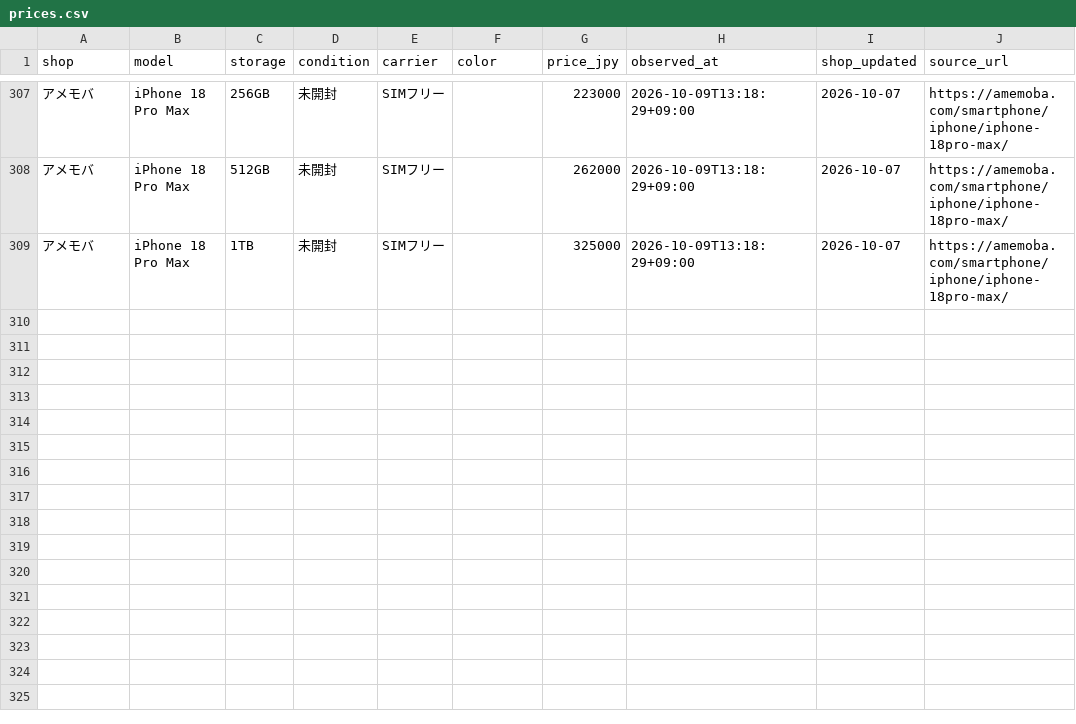
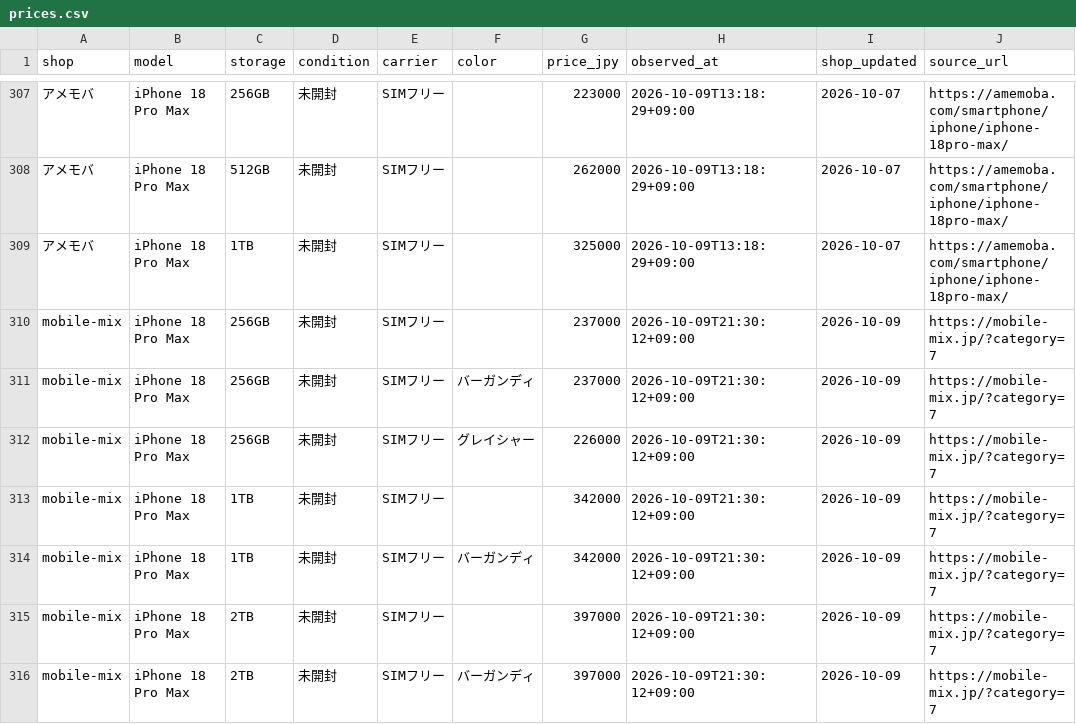
Before and after one commit to iPliny/ptt-iphone-tracker, a CSV file: data/jp/prices.csv, drawn as a sheet; only a part is shown, gaps mark what is left out; the diff names each change by its address in the sheet, - before the commit and + after, or states it on an @@ line.

```diff
--- a/data/jp/prices.csv
+++ b/data/jp/prices.csv
+row 310: mobile-mix | iPhone 18 Pro Max | 256GB | 未開封 | SIMフリー |  | 237000 | 2026-10-09T21:30:12+09:00 | 2026-10-09 | https://mobile-mix.jp/?category=7
+row 311: mobile-mix | iPhone 18 Pro Max | 256GB | 未開封 | SIMフリー | バーガンディ | 237000 | 2026-10-09T21:30:12+09:00 | 2026-10-09 | https://mobile-mix.jp/?category=7
+row 312: mobile-mix | iPhone 18 Pro Max | 256GB | 未開封 | SIMフリー | グレイシャー | 226000 | 2026-10-09T21:30:12+09:00 | 2026-10-09 | https://mobile-mix.jp/?category=7
+row 313: mobile-mix | iPhone 18 Pro Max | 1TB | 未開封 | SIMフリー |  | 342000 | 2026-10-09T21:30:12+09:00 | 2026-10-09 | https://mobile-mix.jp/?category=7
+row 314: mobile-mix | iPhone 18 Pro Max | 1TB | 未開封 | SIMフリー | バーガンディ | 342000 | 2026-10-09T21:30:12+09:00 | 2026-10-09 | https://mobile-mix.jp/?category=7
+row 315: mobile-mix | iPhone 18 Pro Max | 2TB | 未開封 | SIMフリー |  | 397000 | 2026-10-09T21:30:12+09:00 | 2026-10-09 | https://mobile-mix.jp/?category=7
+row 316: mobile-mix | iPhone 18 Pro Max | 2TB | 未開封 | SIMフリー | バーガンディ | 397000 | 2026-10-09T21:30:12+09:00 | 2026-10-09 | https://mobile-mix.jp/?category=7
```
Also changed, not shown: data/jp/latest.csv, data/jp/runs.csv.
